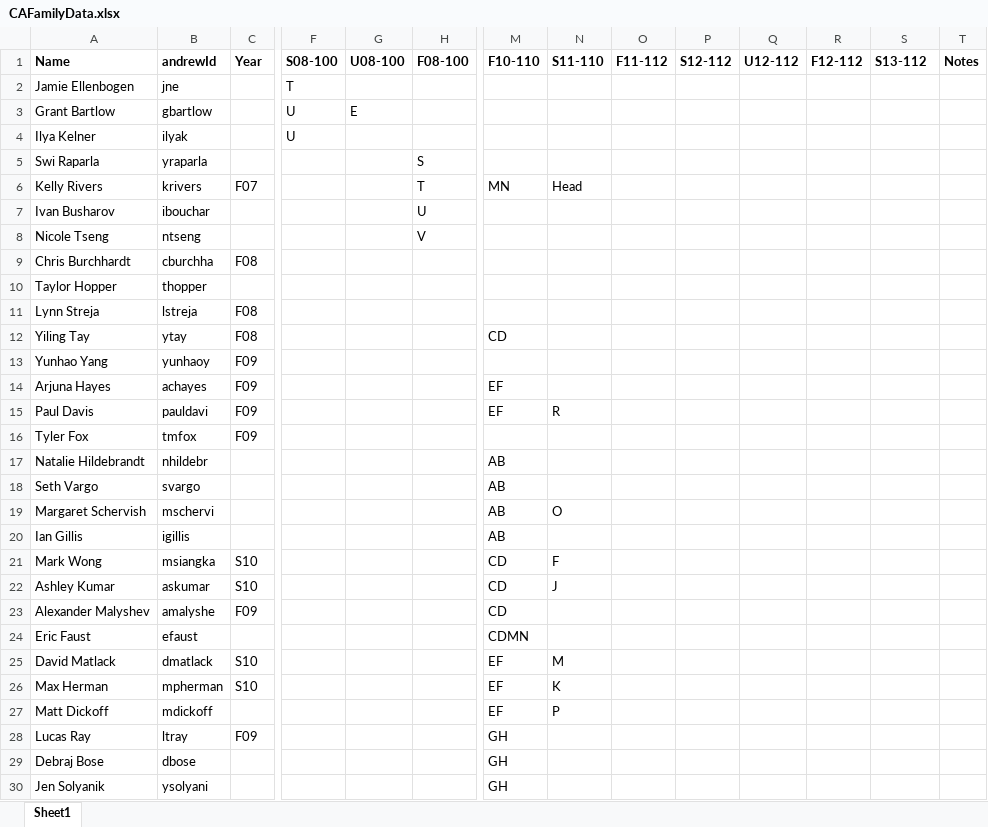
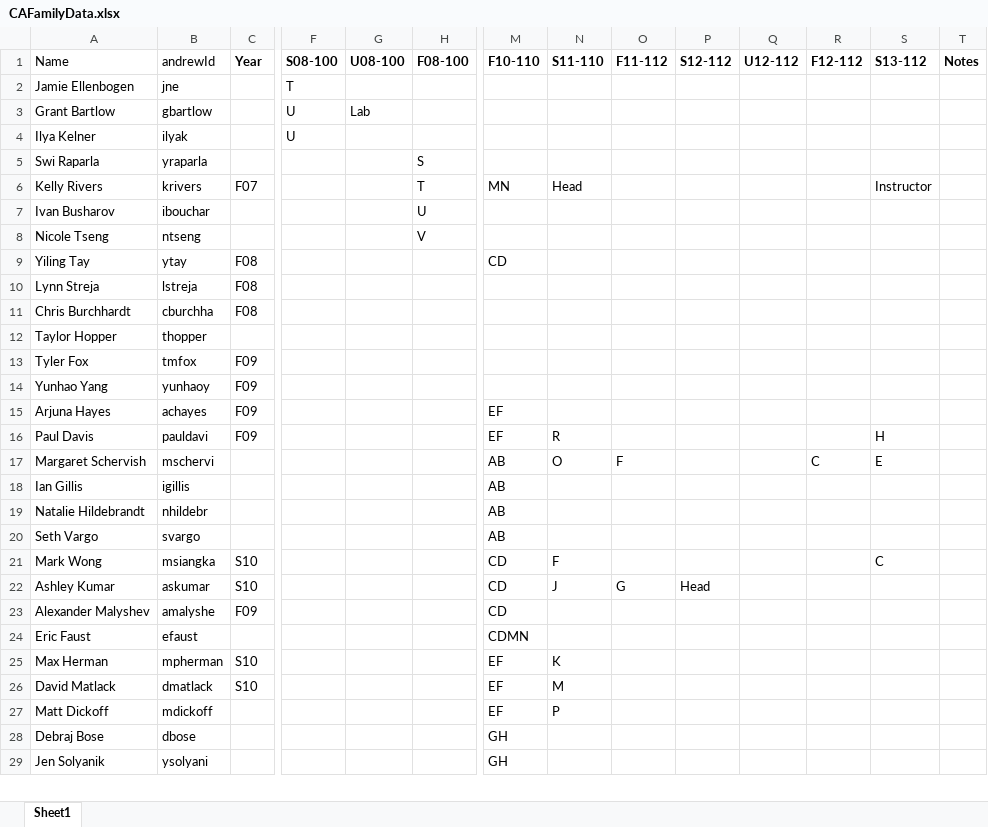
Before and after one commit to markwongsk/CAFamilyTree, an Excel workbook: CAFamilyData.xlsx, sheet Sheet1, drawn as a sheet; only a part is shown, gaps mark what is left out; values as stored, in another font and other column widths than the file's, no borders; removed rows and columns are numbered as before the commit, all else as after; rows hold the shown columns only; the diff covers the shown part only; the diff names each change by its address in the sheet, - before the commit and + after, or states it on an @@ line.

```diff
--- a/CAFamilyData.xlsx (sheet Sheet1)
+++ b/CAFamilyData.xlsx (sheet Sheet1)
-A1:B1 bold: on
+A1:B1 bold: off
-G3 (U08-100): E
+G3 (U08-100): Lab
-S6 (S13-112): (empty)
+S6 (S13-112): Instructor
@@ row 12 moved to row 9: Yiling Tay @@
@@ row 11 moved to row 10: Lynn Streja @@
@@ row 16 moved to row 13: Tyler Fox @@
-S16 (S13-112): (empty)
+S16 (S13-112): H
+row 17: Margaret Schervish | mschervi |  |  |  |  | AB | O | F |  |  | C | E
@@ row 20 moved to row 18: Ian Gillis @@
-row 19: Margaret Schervish | mschervi |  |  |  |  | AB | O
-S21 (S13-112): (empty)
+S21 (S13-112): C
-O22 (F11-112): (empty)
+O22 (F11-112): G
-P22 (S12-112): (empty)
+P22 (S12-112): Head
@@ row 26 moved to row 25: Max Herman @@
@@ row 28 moved to row 30: Lucas Ray @@
```
Also changed, not shown: 46 added rows, 5 removed rows, 6 moved rows and 17 edited cells elsewhere in this sheet, 1 other file.
